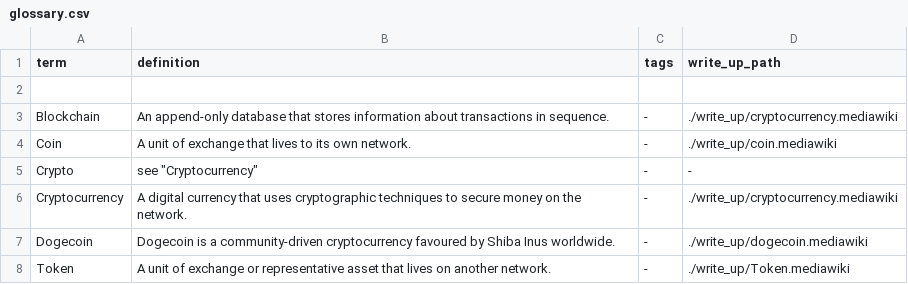
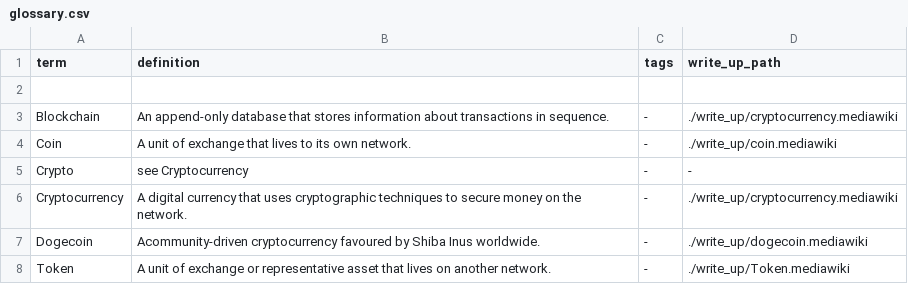
Before and after one commit to ShibeMedia/resource-hub, a CSV file: glossary.csv, drawn as a sheet; the diff names each change by its address in the sheet, - before the commit and + after, or states it on an @@ line.

Commit message:
Update glossary.csv

```diff
--- a/glossary.csv
+++ b/glossary.csv
-B5 (definition): see "Cryptocurrency"
+B5 (definition): see Cryptocurrency
-B7 (definition): Dogecoin is a community-driven cryptocurrency favoured…
+B7 (definition): Acommunity-driven cryptocurrency favoured…
```
